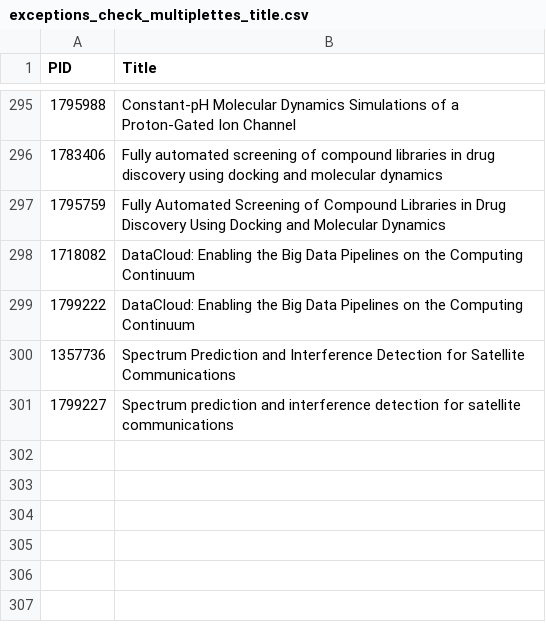
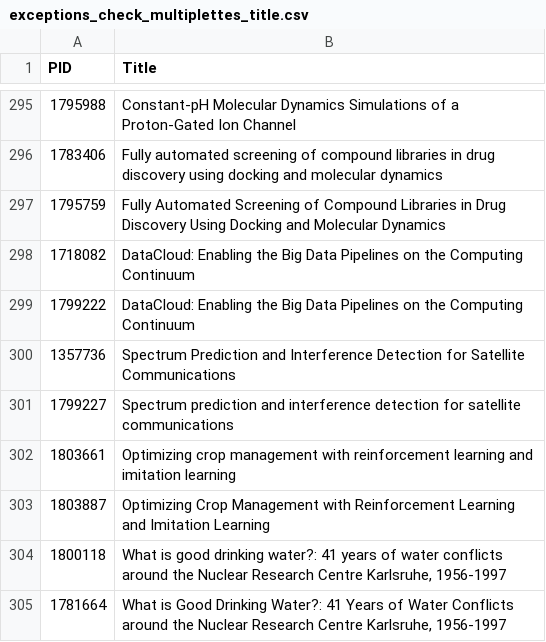
Before and after one commit to maubibl/maucorpus, a CSV file: inst/extdata/exceptions_check_multiplettes_title.csv, drawn as a sheet; only a part is shown, gaps mark what is left out; the diff names each change by its address in the sheet, - before the commit and + after, or states it on an @@ line.

Commit message:
Update exceptions_check_multiplettes_title.csv

```diff
--- a/inst/extdata/exceptions_check_multiplettes_title.csv
+++ b/inst/extdata/exceptions_check_multiplettes_title.csv
+row 302: 1803661 | Optimizing crop management with reinforcement learning and imitation learning
+row 303: 1803887 | Optimizing Crop Management with Reinforcement Learning and Imitation Learning
+row 304: 1800118 | What is good drinking water?: 41 years of water conflicts around the Nuclear Research Centre Karlsruhe, 1956-1997
+row 305: 1781664 | What is Good Drinking Water?: 41 Years of Water Conflicts around the Nuclear Research Centre Karlsruhe, 1956-1997
```
